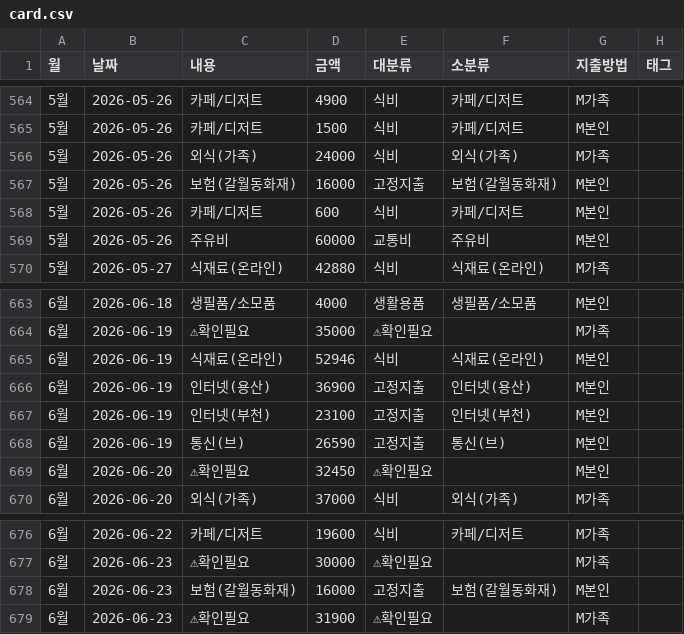
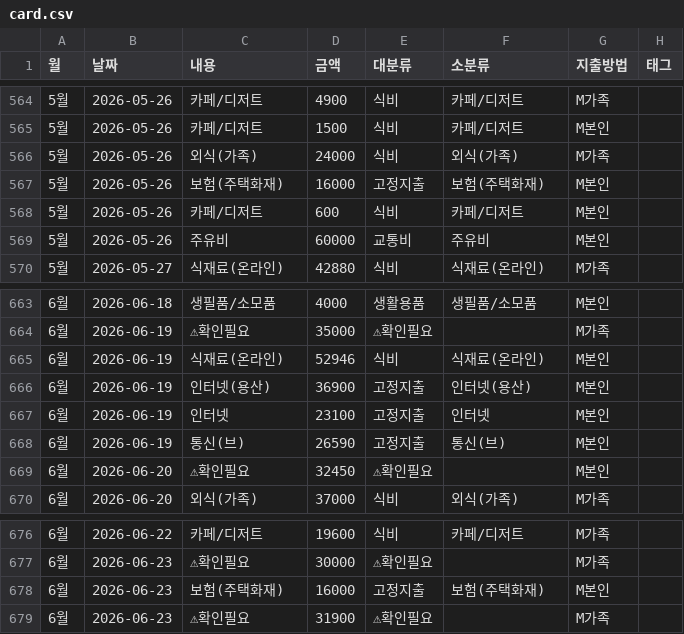
Before and after one commit to vooyard-ship/budget-dashboard, a CSV file: data/card.csv, drawn as a sheet; only a part is shown, gaps mark what is left out; the diff covers the shown part only; the diff names each change by its address in the sheet, - before the commit and + after, or states it on an @@ line.

```diff
--- a/data/card.csv
+++ b/data/card.csv
-C567 (내용): 보험(갈월동화재)
+C567 (내용): 보험(주택화재)
-F567 (소분류): 보험(갈월동화재)
+F567 (소분류): 보험(주택화재)
-C667 (내용): 인터넷(부천)
+C667 (내용): 인터넷
-F667 (소분류): 인터넷(부천)
+F667 (소분류): 인터넷
-C678 (내용): 보험(갈월동화재)
+C678 (내용): 보험(주택화재)
-F678 (소분류): 보험(갈월동화재)
+F678 (소분류): 보험(주택화재)
```
Also changed, not shown: 20 edited cells elsewhere in this file.
